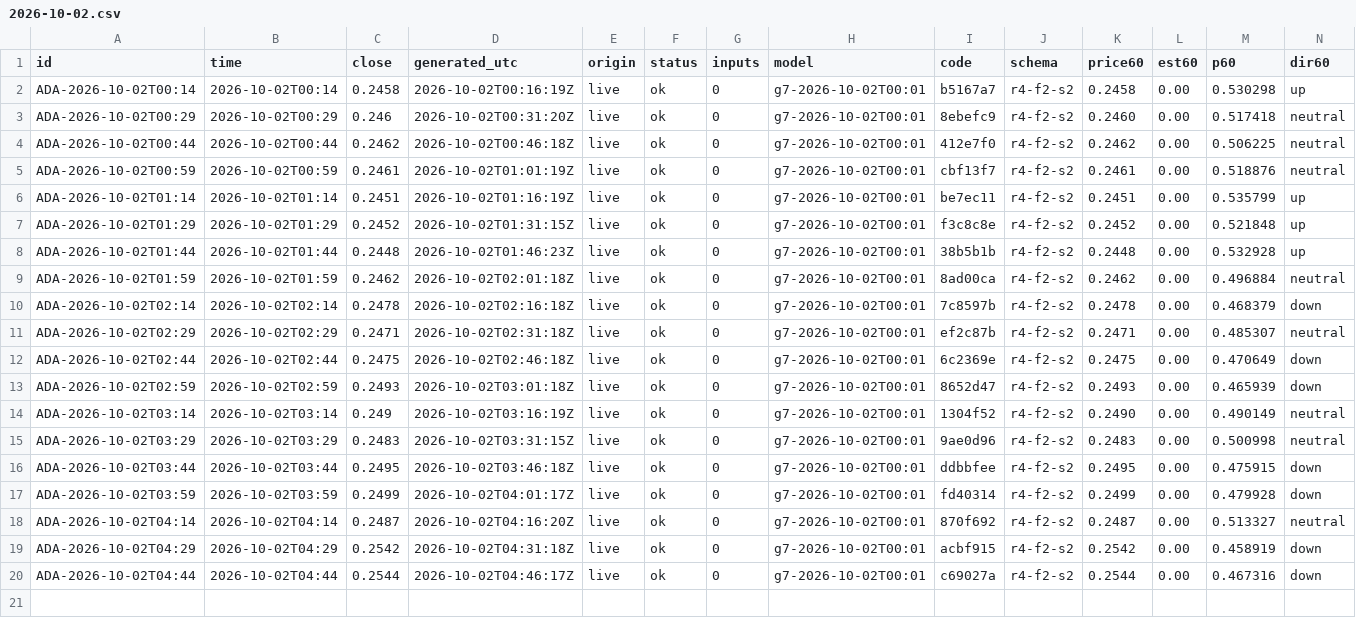
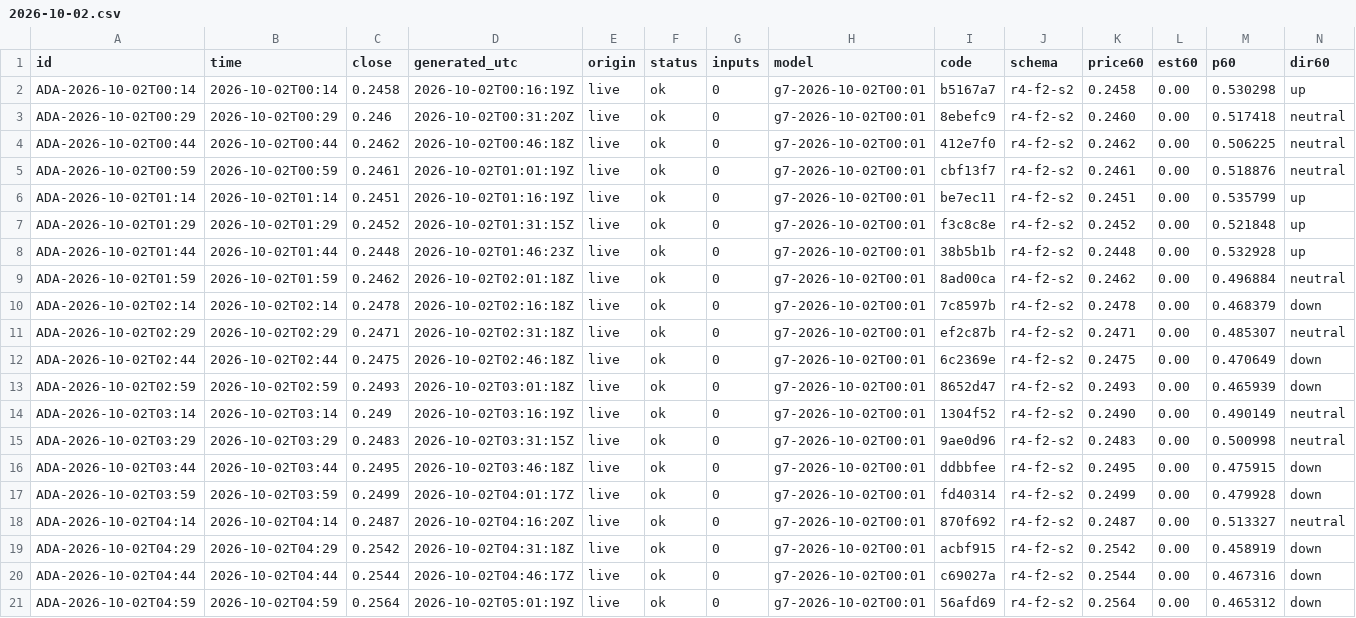
Before and after one commit to omidabduli/cardano-self-improving-prediction, a CSV file: data/predictions/2026-10-02.csv, drawn as a sheet; only a part is shown; rows hold the shown columns only; the diff names each change by its address in the sheet, - before the commit and + after, or states it on an @@ line.

```diff
--- a/data/predictions/2026-10-02.csv
+++ b/data/predictions/2026-10-02.csv
+row 21: ADA-2026-10-02T04:59 | 2026-10-02T04:59 | 0.2564 | 2026-10-02T05:01:19Z | live | ok | 0 | g7-2026-10-02T00:01 | 56afd69 | r4-f2-s2 | 0.2564 | 0.00 | 0.465312 | down
```
Also changed, not shown: 3 other files.
